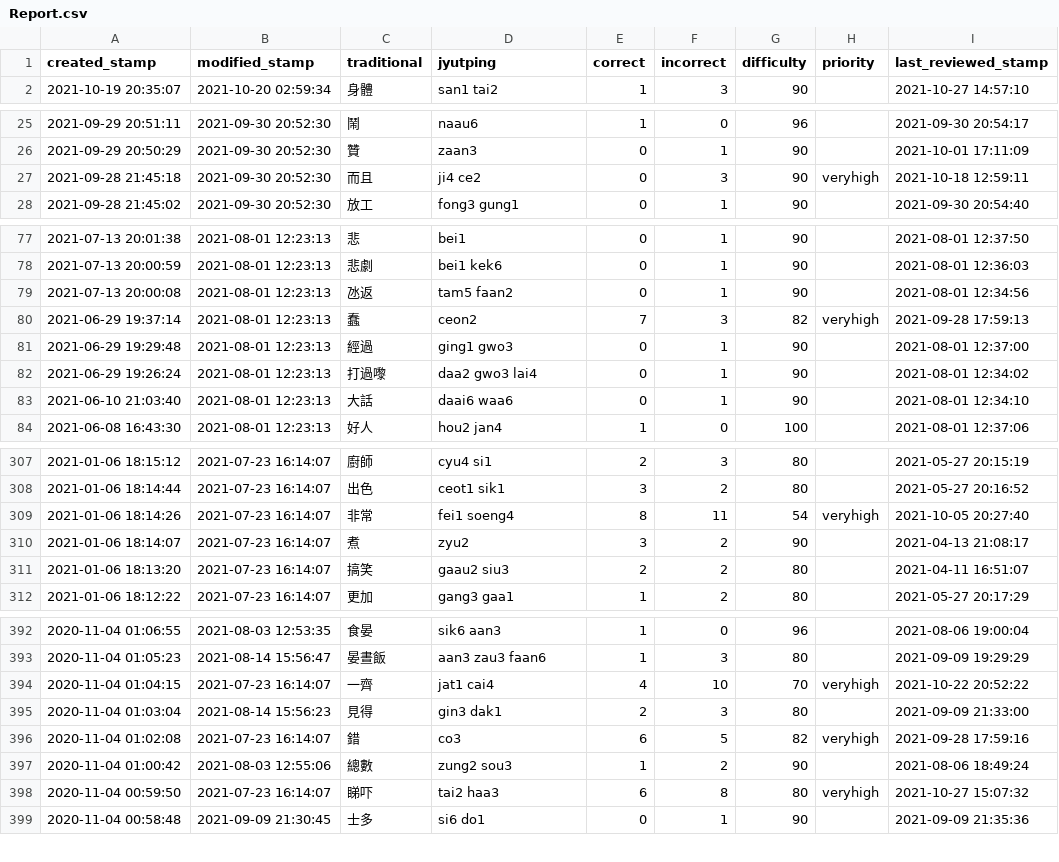
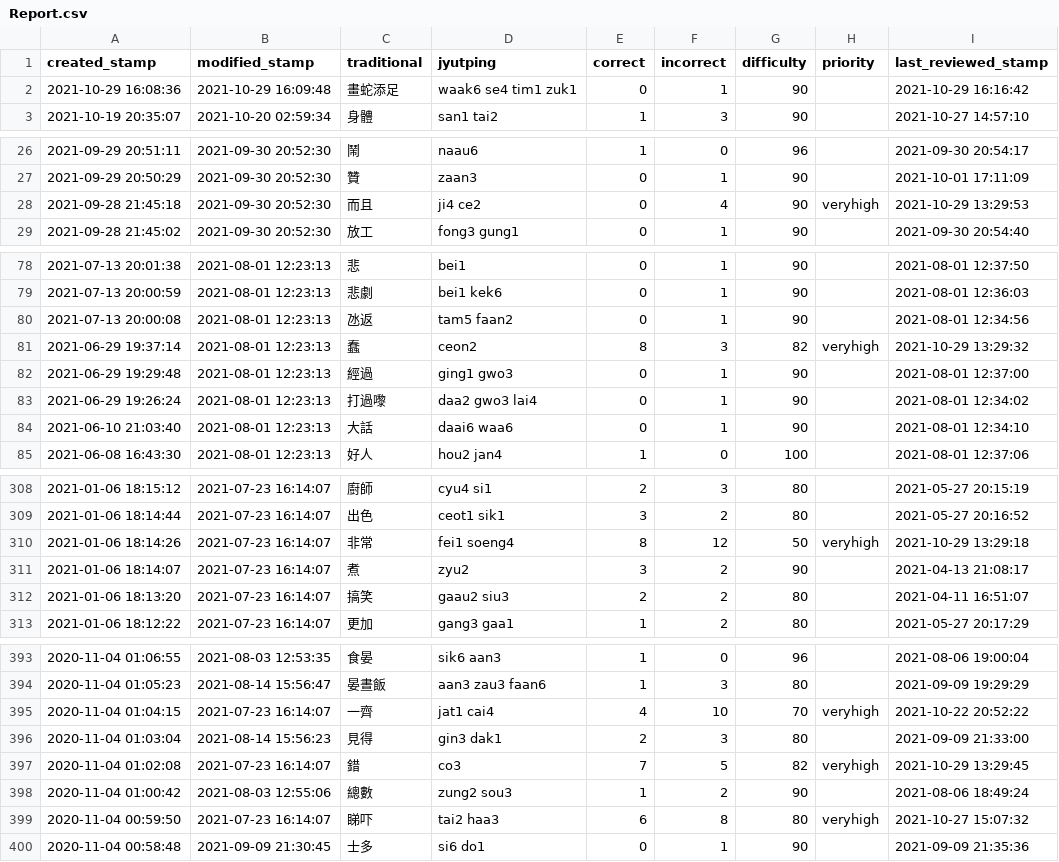
Before and after one commit to tina-may/tina-pleco, a CSV file: Report.csv, drawn as a sheet; only a part is shown, gaps mark what is left out; the diff covers the shown part only.

```diff
--- a/Report.csv
+++ b/Report.csv
@@ -1,2 +1,3 @@
 created_stamp,modified_stamp,traditional,jyutping,correct,incorrect,difficulty,priority,last_reviewed_stamp
+2021-10-29 16:08:36,2021-10-29 16:09:48,畫蛇添足,waak6 se4 tim1 zuk1,0,1,90,,2021-10-29 16:16:42
 2021-10-19 20:35:07,2021-10-20 02:59:34,身體,san1 tai2,1,3,90,,2021-10-27 14:57:10
@@ -26,3 +27,3 @@ created_stamp,modified_stamp,traditional,jyutping,correct,incorrect,difficulty,p
 2021-09-29 20:50:29,2021-09-30 20:52:30,贊,zaan3,0,1,90,,2021-10-01 17:11:09
-2021-09-28 21:45:18,2021-09-30 20:52:30,而且,ji4 ce2,0,3,90,veryhigh,2021-10-18 12:59:11
+2021-09-28 21:45:18,2021-09-30 20:52:30,而且,ji4 ce2,0,4,90,veryhigh,2021-10-29 13:29:53
 2021-09-28 21:45:02,2021-09-30 20:52:30,放工,fong3 gung1,0,1,90,,2021-09-30 20:54:40
@@ -79,3 +80,3 @@ created_stamp,modified_stamp,traditional,jyutping,correct,incorrect,difficulty,p
 2021-07-13 20:00:08,2021-08-01 12:23:13,氹返,tam5 faan2,0,1,90,,2021-08-01 12:34:56
-2021-06-29 19:37:14,2021-08-01 12:23:13,蠢,ceon2,7,3,82,veryhigh,2021-09-28 17:59:13
+2021-06-29 19:37:14,2021-08-01 12:23:13,蠢,ceon2,8,3,82,veryhigh,2021-10-29 13:29:32
 2021-06-29 19:29:48,2021-08-01 12:23:13,經過,ging1 gwo3,0,1,90,,2021-08-01 12:37:00
@@ -308,3 +309,3 @@ created_stamp,modified_stamp,traditional,jyutping,correct,incorrect,difficulty,p
 2021-01-06 18:14:44,2021-07-23 16:14:07,出色,ceot1 sik1,3,2,80,,2021-05-27 20:16:52
-2021-01-06 18:14:26,2021-07-23 16:14:07,非常,fei1 soeng4,8,11,54,veryhigh,2021-10-05 20:27:40
+2021-01-06 18:14:26,2021-07-23 16:14:07,非常,fei1 soeng4,8,12,50,veryhigh,2021-10-29 13:29:18
 2021-01-06 18:14:07,2021-07-23 16:14:07,煮,zyu2,3,2,90,,2021-04-13 21:08:17
@@ -395,3 +396,3 @@ created_stamp,modified_stamp,traditional,jyutping,correct,incorrect,difficulty,p
 2020-11-04 01:03:04,2021-08-14 15:56:23,見得,gin3 dak1,2,3,80,,2021-09-09 21:33:00
-2020-11-04 01:02:08,2021-07-23 16:14:07,錯,co3,6,5,82,veryhigh,2021-09-28 17:59:16
+2020-11-04 01:02:08,2021-07-23 16:14:07,錯,co3,7,5,82,veryhigh,2021-10-29 13:29:45
 2020-11-04 01:00:42,2021-08-03 12:55:06,總數,zung2 sou3,1,2,90,,2021-08-06 18:49:24
```
Also changed, not shown: 10 edited cells elsewhere in this file, 1 other file.
